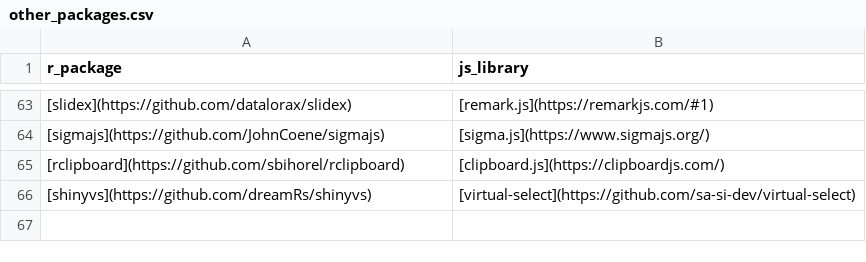
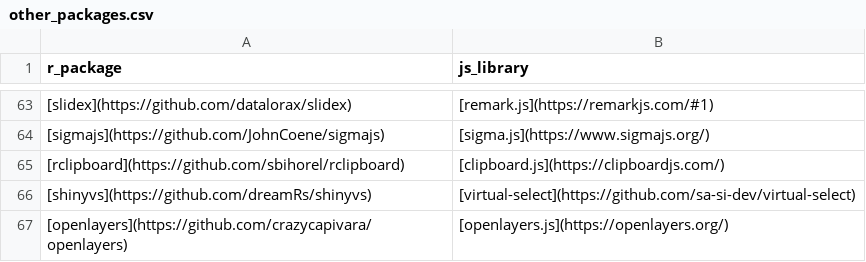
Before and after one commit to etiennebacher/awesome-R-JS-adaptation, a CSV file: other_packages.csv, drawn as a sheet; only a part is shown, gaps mark what is left out; the diff names each change by its address in the sheet, - before the commit and + after, or states it on an @@ line.

Commit message:
add openlayers

```diff
--- a/other_packages.csv
+++ b/other_packages.csv
+row 67: [openlayers](https://github.com/crazycapivara/openlayers) | [openlayers.js](https://openlayers.org/)
```
